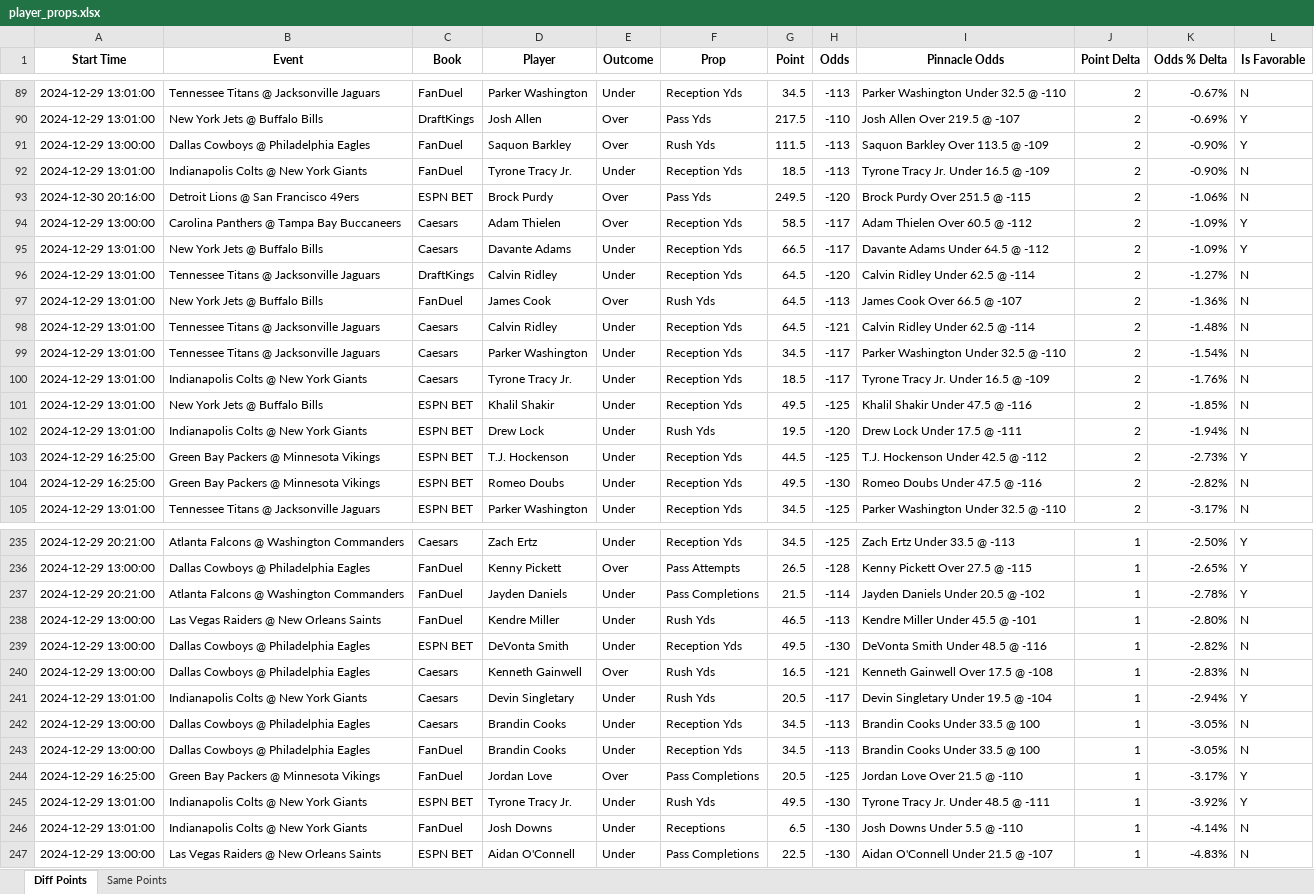
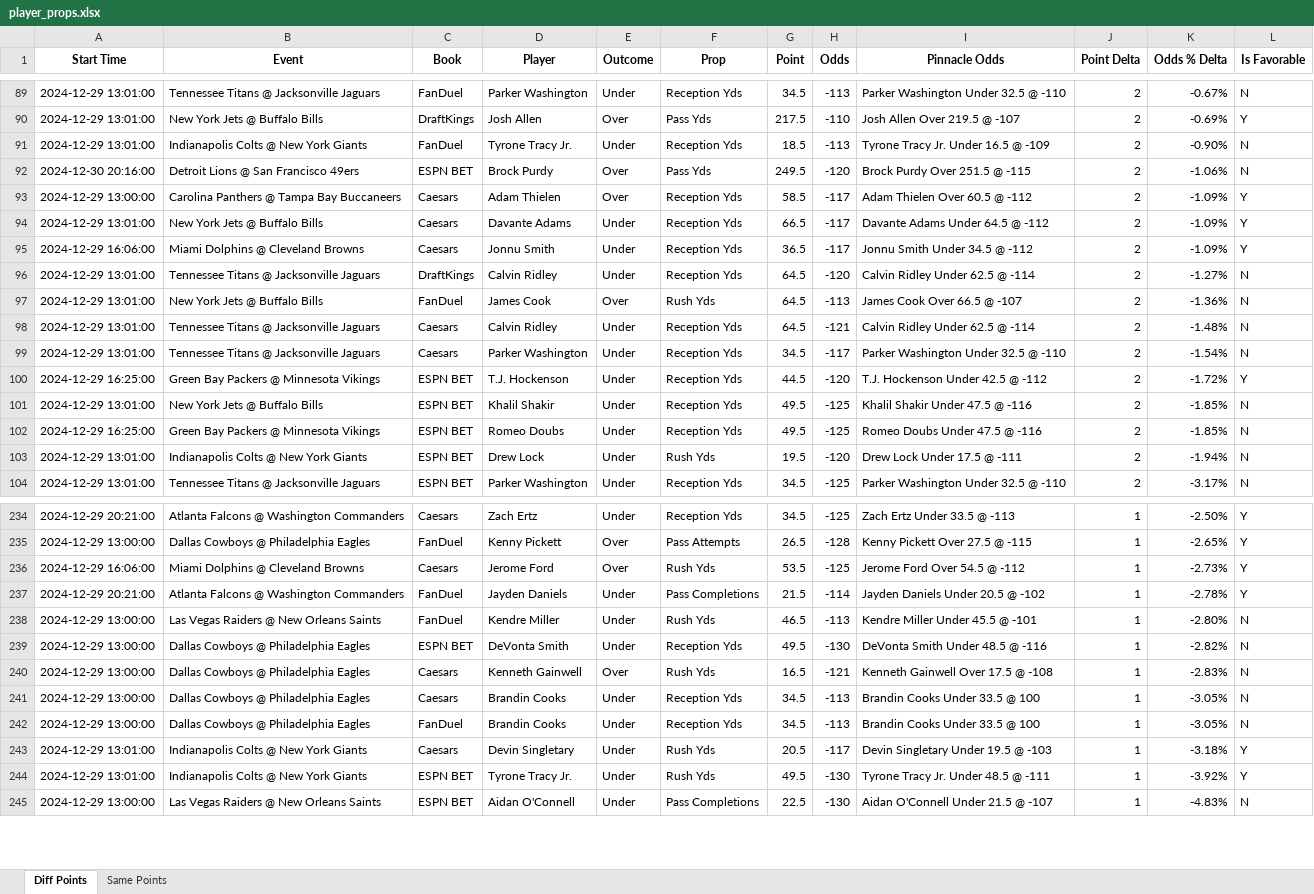
Before and after one commit to rahulShahCode/player-props-scraper, an Excel workbook: player_props.xlsx, sheet Diff Points, drawn as a sheet; only a part is shown, gaps mark what is left out; values as stored, in another font and other column widths than the file's, no borders; removed rows and columns are numbered as before the commit, all else as after; the diff covers the shown part only; the diff names each change by its address in the sheet, - before the commit and + after, or states it on an @@ line.

```diff
--- a/player_props.xlsx (sheet Diff Points)
+++ b/player_props.xlsx (sheet Diff Points)
-row 91: 2024-12-29 13:00:00 | Dallas Cowboys @ Philadelphia Eagles | FanDuel | Saquon Barkley | Over | Rush Yds | 111.5 | -113 | Saquon Barkley Over 113.5 @ -109 | 2 | -0.90% | Y
+row 95: 2024-12-29 16:06:00 | Miami Dolphins @ Cleveland Browns | Caesars | Jonnu Smith | Under | Reception Yds | 36.5 | -117 | Jonnu Smith Under 34.5 @ -112 | 2 | -1.09% | Y
-row 100: 2024-12-29 13:01:00 | Indianapolis Colts @ New York Giants | Caesars | Tyrone Tracy Jr. | Under | Reception Yds | 18.5 | -117 | Tyrone Tracy Jr. Under 16.5 @ -109 | 2 | -1.76% | N
+row 100: 2024-12-29 16:25:00 | Green Bay Packers @ Minnesota Vikings | ESPN BET | T.J. Hockenson | Under | Reception Yds | 44.5 | -120 | T.J. Hockenson Under 42.5 @ -112 | 2 | -1.72% | Y
+row 102: 2024-12-29 16:25:00 | Green Bay Packers @ Minnesota Vikings | ESPN BET | Romeo Doubs | Under | Reception Yds | 49.5 | -125 | Romeo Doubs Under 47.5 @ -116 | 2 | -1.85% | N
-row 103: 2024-12-29 16:25:00 | Green Bay Packers @ Minnesota Vikings | ESPN BET | T.J. Hockenson | Under | Reception Yds | 44.5 | -125 | T.J. Hockenson Under 42.5 @ -112 | 2 | -2.73% | Y
-row 104: 2024-12-29 16:25:00 | Green Bay Packers @ Minnesota Vikings | ESPN BET | Romeo Doubs | Under | Reception Yds | 49.5 | -130 | Romeo Doubs Under 47.5 @ -116 | 2 | -2.82% | N
+row 236: 2024-12-29 16:06:00 | Miami Dolphins @ Cleveland Browns | Caesars | Jerome Ford | Over | Rush Yds | 53.5 | -125 | Jerome Ford Over 54.5 @ -112 | 1 | -2.73% | Y
-row 241: 2024-12-29 13:01:00 | Indianapolis Colts @ New York Giants | Caesars | Devin Singletary | Under | Rush Yds | 20.5 | -117 | Devin Singletary Under 19.5 @ -104 | 1 | -2.94% | Y
-row 244: 2024-12-29 16:25:00 | Green Bay Packers @ Minnesota Vikings | FanDuel | Jordan Love | Over | Pass Completions | 20.5 | -125 | Jordan Love Over 21.5 @ -110 | 1 | -3.17% | Y
+row 243: 2024-12-29 13:01:00 | Indianapolis Colts @ New York Giants | Caesars | Devin Singletary | Under | Rush Yds | 20.5 | -117 | Devin Singletary Under 19.5 @ -103 | 1 | -3.18% | Y
-row 246: 2024-12-29 13:01:00 | Indianapolis Colts @ New York Giants | FanDuel | Josh Downs | Under | Receptions | 6.5 | -130 | Josh Downs Under 5.5 @ -110 | 1 | -4.14% | N
```
Also changed, not shown: 22 added rows, 22 removed rows and 12 edited cells elsewhere in this sheet, sheet Same Points, 2 other files.
